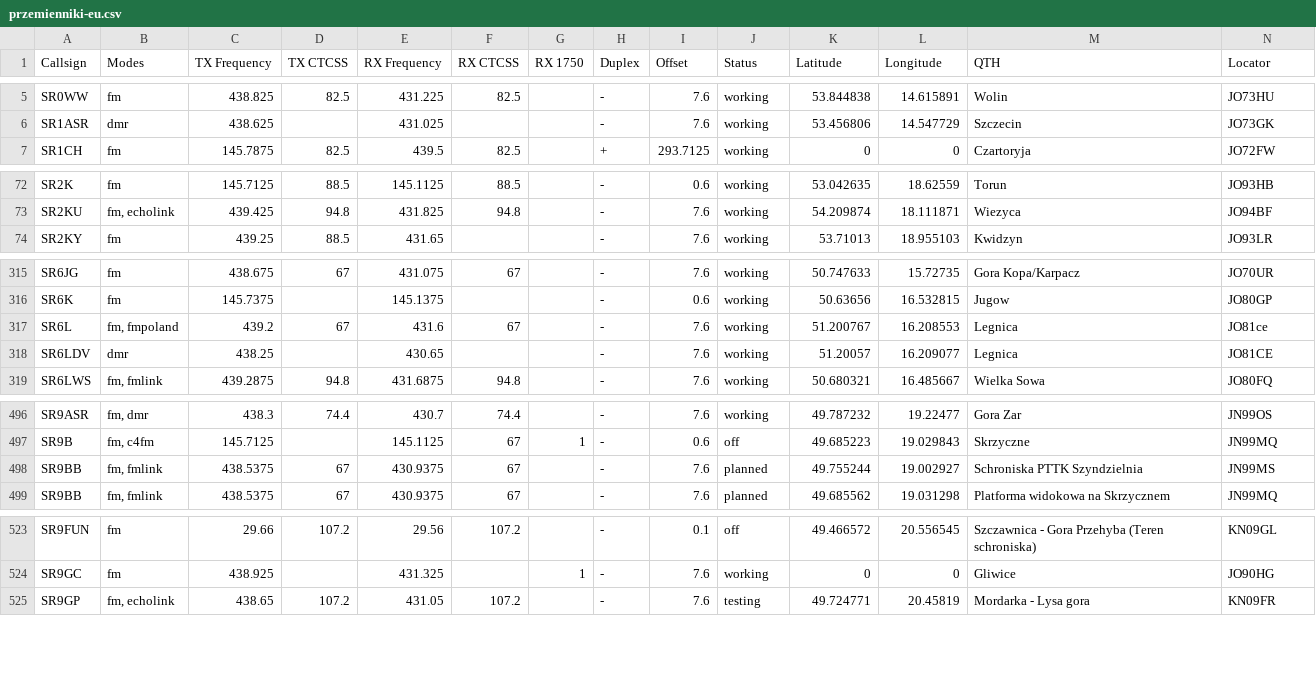
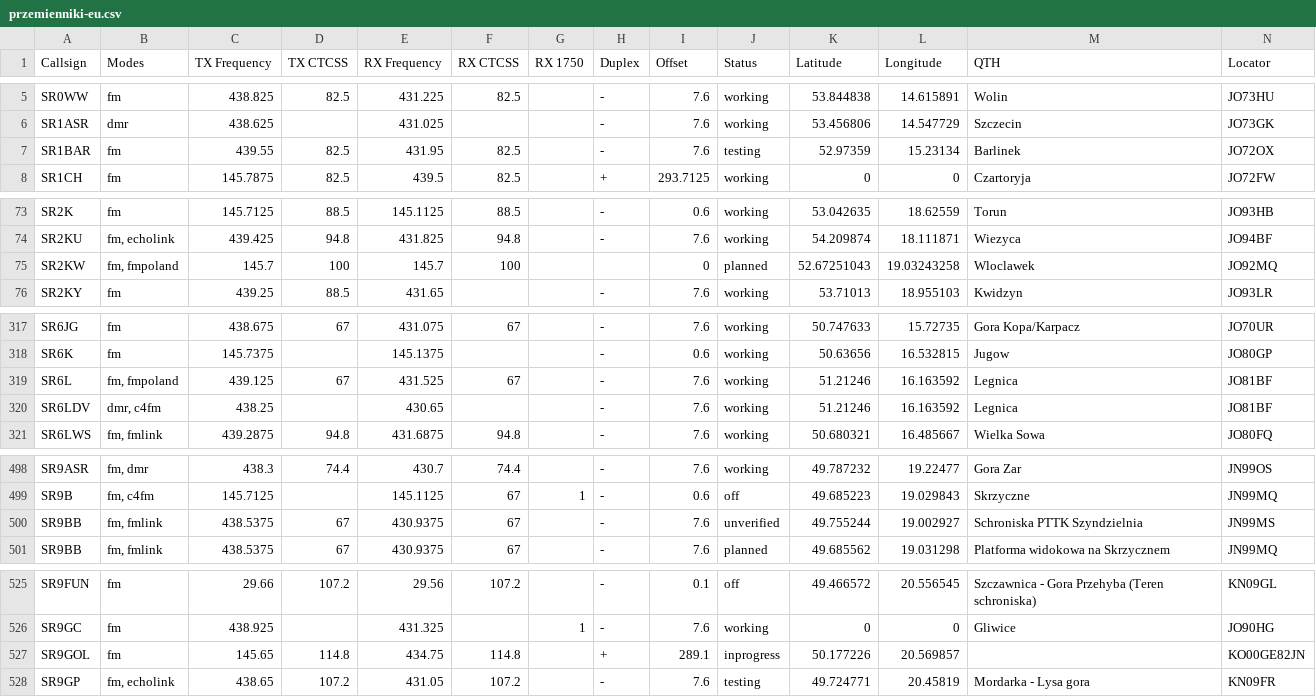
Before and after one commit to przemienniki/baza-przemiennikow, a CSV file: przemienniki-eu.csv, drawn as a sheet; only a part is shown, gaps mark what is left out.

```diff
--- a/przemienniki-eu.csv
+++ b/przemienniki-eu.csv
@@ -6,2 +6,3 @@ SR0WW,fm,438.825,82.5,431.225,82.5,,-,7.6,working,53.844838,14.615891,Wolin,JO73
 SR1ASR,dmr,438.625,,431.025,,,-,7.6,working,53.456806,14.547729,Szczecin,JO73GK
+SR1BAR,fm,439.55,82.5,431.95,82.5,,-,7.6,testing,52.97359,15.23134,Barlinek,JO72OX
 SR1CH,fm,145.7875,82.5,439.5,82.5,,+,293.7125,working,0,0,Czartoryja,JO72FW
@@ -73,2 +74,3 @@ SR2K,fm,145.7125,88.5,145.1125,88.5,,-,0.6,working,53.042635,18.62559,Torun,JO93
 SR2KU,"fm, echolink",439.425,94.8,431.825,94.8,,-,7.6,working,54.209874,18.111871,Wiezyca,JO94BF
+SR2KW,"fm, fmpoland",145.7,100,145.7,100,,,0,planned,52.67251043,19.03243258,Wloclawek,JO92MQ
 SR2KY,fm,439.25,88.5,431.65,,,-,7.6,working,53.71013,18.955103,Kwidzyn,JO93LR
@@ -316,4 +318,4 @@ SR6JG,fm,438.675,67,431.075,67,,-,7.6,working,50.747633,15.72735,"Gora Kopa/Karp
 SR6K,fm,145.7375,,145.1375,,,-,0.6,working,50.63656,16.532815,Jugow,JO80GP
-SR6L,"fm, fmpoland",439.2,67,431.6,67,,-,7.6,working,51.200767,16.208553,Legnica,JO81ce
-SR6LDV,dmr,438.25,,430.65,,,-,7.6,working,51.20057,16.209077,Legnica,JO81CE
+SR6L,"fm, fmpoland",439.125,67,431.525,67,,-,7.6,working,51.21246,16.163592,Legnica,JO81BF
+SR6LDV,"dmr, c4fm",438.25,,430.65,,,-,7.6,working,51.21246,16.163592,Legnica,JO81BF
 SR6LWS,"fm, fmlink",439.2875,94.8,431.6875,94.8,,-,7.6,working,50.680321,16.485667,"Wielka Sowa",JO80FQ
@@ -497,3 +499,3 @@ SR9ASR,"fm, dmr",438.3,74.4,430.7,74.4,,-,7.6,working,49.787232,19.22477,"Gora Z
 SR9B,"fm, c4fm",145.7125,,145.1125,67,1,-,0.6,off,49.685223,19.029843,Skrzyczne,JN99MQ
-SR9BB,"fm, fmlink",438.5375,67,430.9375,67,,-,7.6,planned,49.755244,19.002927,"Schroniska PTTK Szyndzielnia",JN99MS
+SR9BB,"fm, fmlink",438.5375,67,430.9375,67,,-,7.6,unverified,49.755244,19.002927,"Schroniska PTTK Szyndzielnia",JN99MS
 SR9BB,"fm, fmlink",438.5375,67,430.9375,67,,-,7.6,planned,49.685562,19.031298,"Platforma widokowa na Skrzycznem",JN99MQ
@@ -524,2 +526,3 @@ SR9FUN,fm,29.66,107.2,29.56,107.2,,-,0.1,off,49.466572,20.556545,"Szczawnica - G
 SR9GC,fm,438.925,,431.325,,1,-,7.6,working,0,0,Gliwice,JO90HG
+SR9GOL,fm,145.65,114.8,434.75,114.8,,+,289.1,inprogress,50.177226,20.569857,,KO00GE82JN
 SR9GP,"fm, echolink",438.65,107.2,431.05,107.2,,-,7.6,testing,49.724771,20.45819,"Mordarka - Lysa gora",KN09FR
```
Also changed, not shown: przemienniki-eu-chirp.csv, 1 other file.
